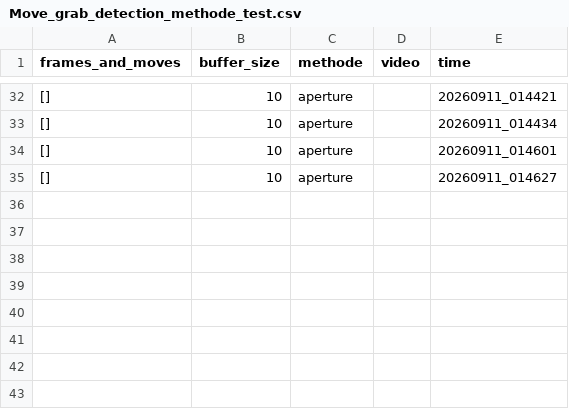
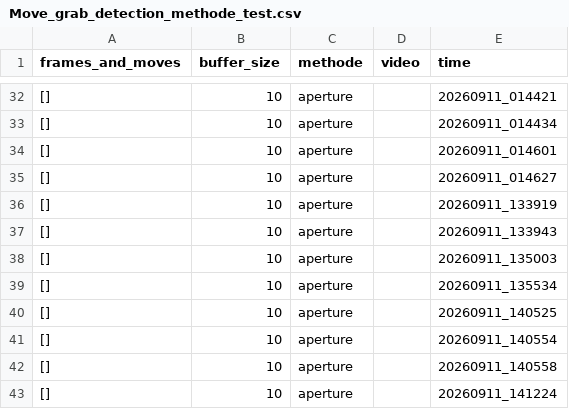
Before and after one commit to Eulelarve/Masterarbeit, a CSV file: python-code/Move_grab_detection_methode_test.csv, drawn as a sheet; only a part is shown, gaps mark what is left out; the diff names each change by its address in the sheet, - before the commit and + after, or states it on an @@ line.

```diff
--- a/python-code/Move_grab_detection_methode_test.csv
+++ b/python-code/Move_grab_detection_methode_test.csv
+row 36: [] | 10 | aperture |  | 20260911_133919
+row 37: [] | 10 | aperture |  | 20260911_133943
+row 38: [] | 10 | aperture |  | 20260911_135003
+row 39: [] | 10 | aperture |  | 20260911_135534
+row 40: [] | 10 | aperture |  | 20260911_140525
+row 41: [] | 10 | aperture |  | 20260911_140554
+row 42: [] | 10 | aperture |  | 20260911_140558
+row 43: [] | 10 | aperture |  | 20260911_141224
```
Also changed, not shown: python-code/HAND_detektionmethod_TEST.csv, 7 other files.
